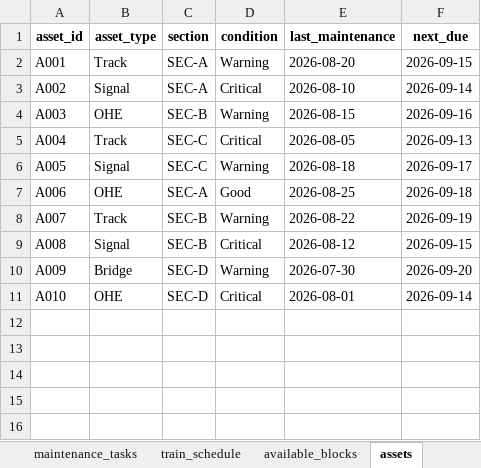
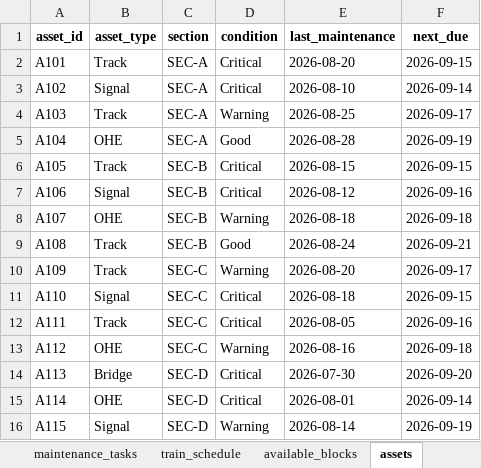
Before and after one commit to SuryaReddy-5377/AI-Railway-Block-Planner, an Excel workbook: data/raw/SIH26027_Stage_B1_Starter_Dataset.xlsx, sheet assets, drawn as a sheet; values as stored, in another font and other column widths than the file's, no borders; removed rows and columns are numbered as before the commit, all else as after; the diff names each change by its address in the sheet, - before the commit and + after, or states it on an @@ line.

```diff
--- a/data/raw/SIH26027_Stage_B1_Starter_Dataset.xlsx (sheet assets)
+++ b/data/raw/SIH26027_Stage_B1_Starter_Dataset.xlsx (sheet assets)
-A2 (asset_id): A001
+A2 (asset_id): A101
-D2 (condition): Warning
+D2 (condition): Critical
-A3 (asset_id): A002
+A3 (asset_id): A102
-row 4: A003 | OHE | SEC-B | Warning | 2026-08-15 | 2026-09-16
-row 5: A004 | Track | SEC-C | Critical | 2026-08-05 | 2026-09-13
-A4 (asset_id): A005
+A4 (asset_id): A103
-B4 (asset_type): Signal
+B4 (asset_type): Track
-C4 (section): SEC-C
+C4 (section): SEC-A
-E4 (last_maintenance): 2026-08-18
+E4 (last_maintenance): 2026-08-25
-A5 (asset_id): A006
+A5 (asset_id): A104
-E5 (last_maintenance): 2026-08-25
+E5 (last_maintenance): 2026-08-28
-F5 (next_due): 2026-09-18
+F5 (next_due): 2026-09-19
-A6 (asset_id): A007
+A6 (asset_id): A105
-D6 (condition): Warning
+D6 (condition): Critical
-E6 (last_maintenance): 2026-08-22
+E6 (last_maintenance): 2026-08-15
-F6 (next_due): 2026-09-19
+F6 (next_due): 2026-09-15
-A7 (asset_id): A008
+A7 (asset_id): A106
-F7 (next_due): 2026-09-15
+F7 (next_due): 2026-09-16
+row 8: A107 | OHE | SEC-B | Warning | 2026-08-18 | 2026-09-18
+row 9: A108 | Track | SEC-B | Good | 2026-08-24 | 2026-09-21
+row 10: A109 | Track | SEC-C | Warning | 2026-08-20 | 2026-09-17
+row 11: A110 | Signal | SEC-C | Critical | 2026-08-18 | 2026-09-15
+row 12: A111 | Track | SEC-C | Critical | 2026-08-05 | 2026-09-16
+row 13: A112 | OHE | SEC-C | Warning | 2026-08-16 | 2026-09-18
-A14 (asset_id): A009
+A14 (asset_id): A113
-D14 (condition): Warning
+D14 (condition): Critical
-A15 (asset_id): A010
+A15 (asset_id): A114
+row 16: A115 | Signal | SEC-D | Warning | 2026-08-14 | 2026-09-19
```
Also changed, not shown: sheet maintenance_tasks, sheet train_schedule, sheet available_blocks, 3 other files.
